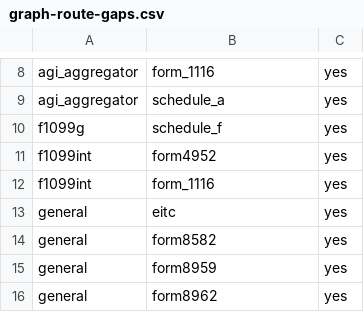
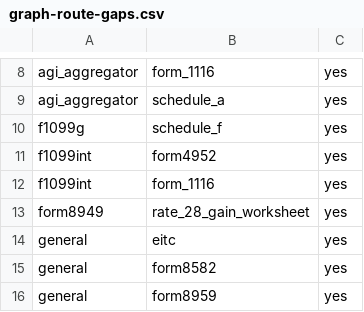
Before and after one commit to filedcom/opentax, a CSV file: docs/ty2026/graph-route-gaps.csv, drawn as a sheet; only a part is shown, gaps mark what is left out; the shorter side is filled out with more unchanged rows.

```diff
--- a/docs/ty2026/graph-route-gaps.csv
+++ b/docs/ty2026/graph-route-gaps.csv
@@ -12,2 +12,3 @@ f1099int,form4952,yes
 f1099int,form_1116,yes
+form8949,rate_28_gain_worksheet,yes
 general,eitc,yes
```
Also changed, not shown: docs/ty2026/node-coverage.csv, docs/ty2026/year-literals.csv, 22 other files.
